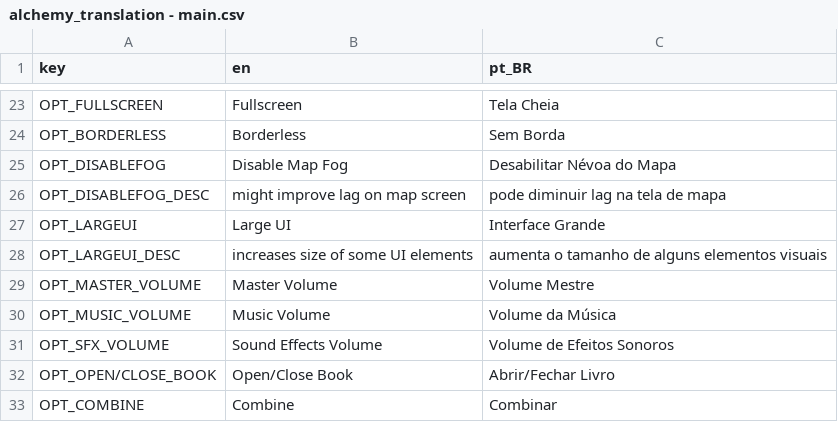
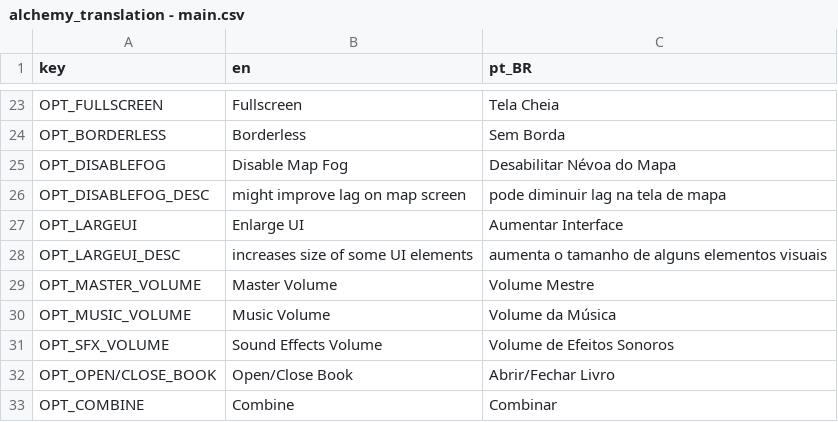
Before and after one commit to Space-Paca/alchemy-game, a CSV file: project/assets/translation/alchemy_translation - main.csv, drawn as a sheet; only a part is shown, gaps mark what is left out.

Commit message:
Improved large tooltips

```diff
--- a/project/assets/translation/alchemy_translation - main.csv
+++ b/project/assets/translation/alchemy_translation - main.csv
@@ -26,3 +26,3 @@ OPT_DISABLEFOG,Disable Map Fog,Desabilitar Névoa do Mapa
 OPT_DISABLEFOG_DESC,might improve lag on map screen,pode diminuir lag na tela de mapa
-OPT_LARGEUI,Large UI,Interface Grande
+OPT_LARGEUI,Enlarge UI,Aumentar Interface
 OPT_LARGEUI_DESC,increases size of some UI elements,aumenta o tamanho de alguns elementos visuais
```
Also changed, not shown: 8 other files.
